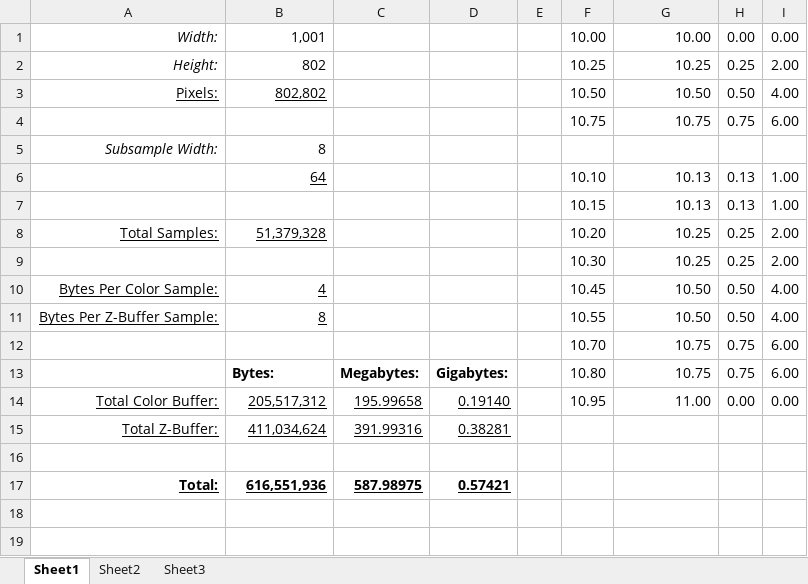
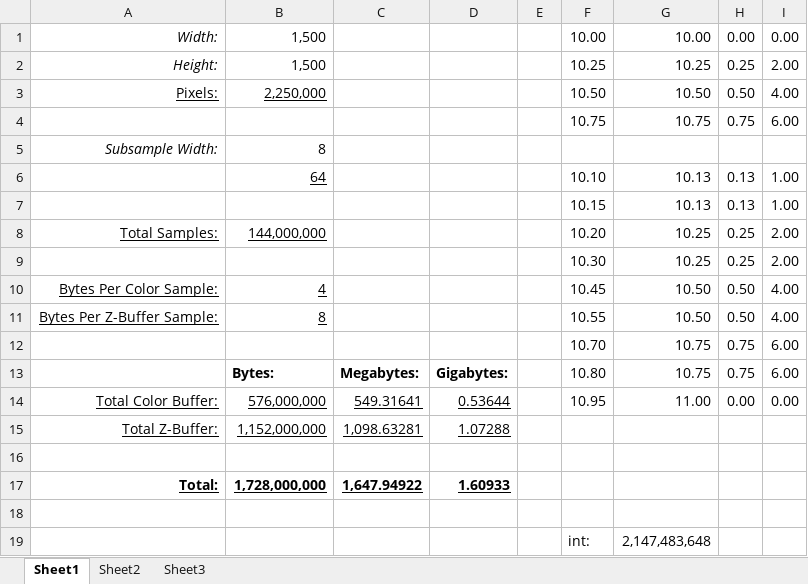
Before and after one commit to companje/jdem846, an Excel workbook: jdem846/resources/Pixel Buffer Memory Calculations.xlsx, sheet Sheet1, drawn as a sheet; values as stored, in another font and other column widths than the file's, no borders; charts and pictures not drawn; removed rows and columns are numbered as before the commit, all else as after; the diff names each change by its address in the sheet, - before the commit and + after, or states it on an @@ line.

```diff
--- a/jdem846/resources/Pixel Buffer Memory Calculations.xlsx (sheet Sheet1)
+++ b/jdem846/resources/Pixel Buffer Memory Calculations.xlsx (sheet Sheet1)
-B1: 1,001
+B1: 1,500
-B2: 802
+B2: 1,500
-B3: 802,802
+B3: 2,250,000
-B8: 51,379,328
+B8: 144,000,000
-B14: 205,517,312
+B14: 576,000,000
-C14: 195.99658
+C14: 549.31641
-D14: 0.19140
+D14: 0.53644
-row 15: Total Z-Buffer: | 411,034,624 | 391.99316 | 0.38281
+row 15: Total Z-Buffer: | 1,152,000,000 | 1,098.63281 | 1.07288
+row 17: Total: | 1,728,000,000 | 1,647.94922 | 1.60933
-row 18: Total: | 616,551,936 | 587.98975 | 0.57421
+row 18: (empty)
+row 19:  |  |  |  |  | int: | 2,147,483,648
```
Also changed, not shown: charts or pictures, 6 other files.
